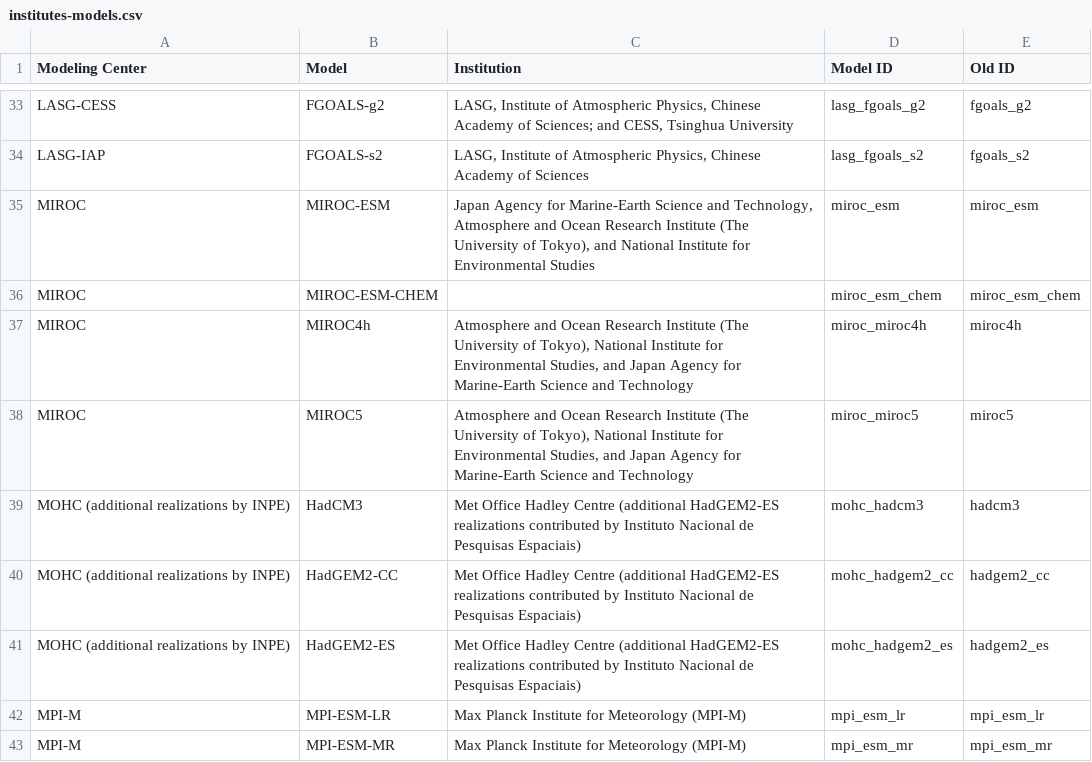
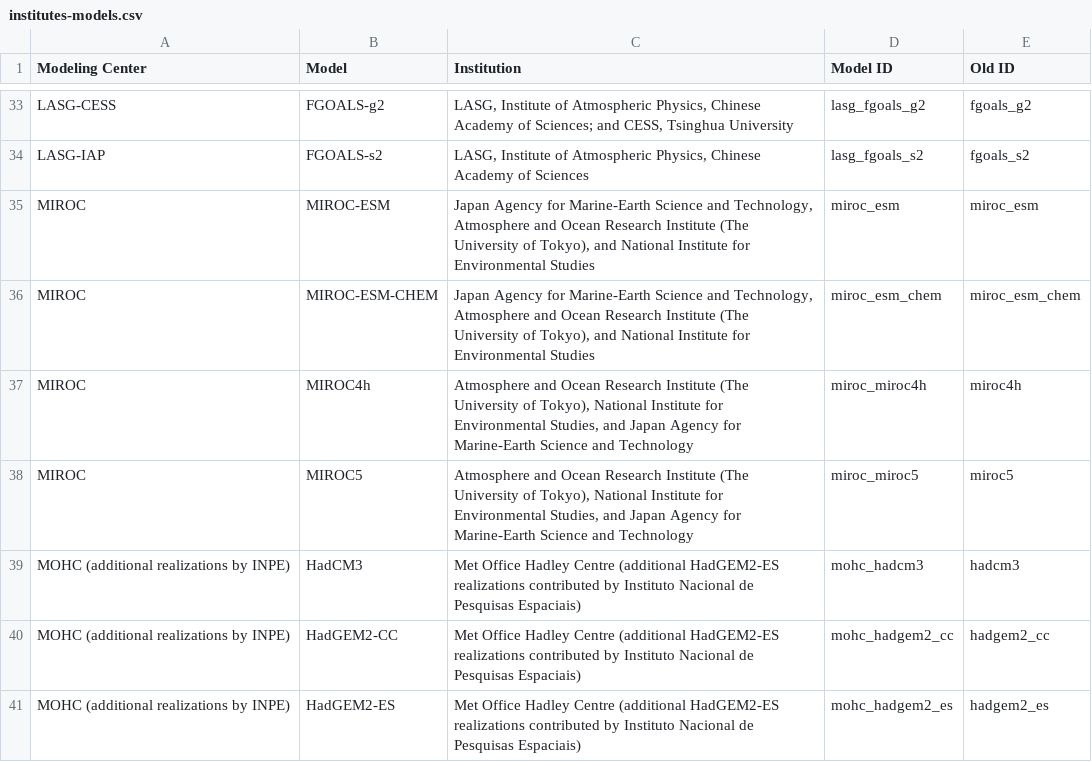
Before and after one commit to CIAT-DAPA/dapa-climate-change, a CSV file: trunk/IPCC-CMIP5/data/institutes-models.csv, drawn as a sheet; only a part is shown, gaps mark what is left out; the shorter side is filled out with more unchanged rows; the diff names each change by its address in the sheet, - before the commit and + after, or states it on an @@ line.

```diff
--- a/trunk/IPCC-CMIP5/data/institutes-models.csv
+++ b/trunk/IPCC-CMIP5/data/institutes-models.csv
-C36 (Institution): (empty)
+C36 (Institution): Japan Agency for Marine-Earth Science and Technology, Atmosphere and Ocean Research Institute (The University of Tokyo), and National Institute for Environmental Studies
```
